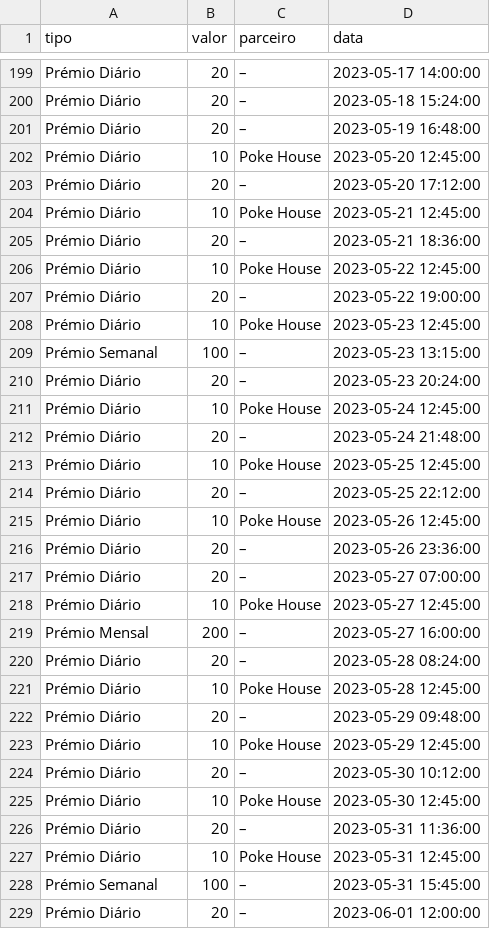
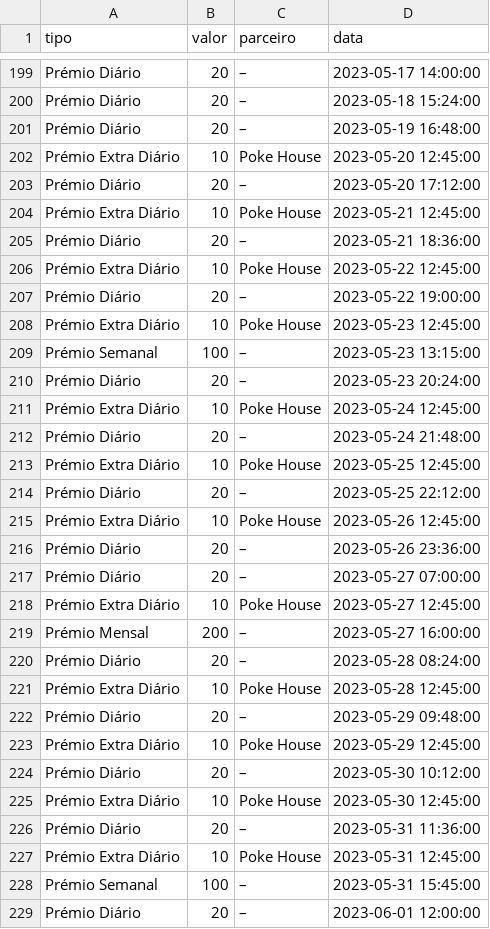
Before and after one commit to bernardo-silva/telegram-bot, a CSV file: tabela_premios.csv, drawn as a sheet; only a part is shown, gaps mark what is left out; the diff covers the shown part only.

```diff
--- a/tabela_premios.csv
+++ b/tabela_premios.csv
@@ -201,28 +201,28 @@ Prémio Diário,20,–,2023-05-18 15:24:00
 Prémio Diário,20,–,2023-05-19 16:48:00
-Prémio Diário,10,Poke House,2023-05-20 12:45:00
+Prémio Extra Diário,10,Poke House,2023-05-20 12:45:00
 Prémio Diário,20,–,2023-05-20 17:12:00
-Prémio Diário,10,Poke House,2023-05-21 12:45:00
+Prémio Extra Diário,10,Poke House,2023-05-21 12:45:00
 Prémio Diário,20,–,2023-05-21 18:36:00
-Prémio Diário,10,Poke House,2023-05-22 12:45:00
+Prémio Extra Diário,10,Poke House,2023-05-22 12:45:00
 Prémio Diário,20,–,2023-05-22 19:00:00
-Prémio Diário,10,Poke House,2023-05-23 12:45:00
+Prémio Extra Diário,10,Poke House,2023-05-23 12:45:00
 Prémio Semanal,100,–,2023-05-23 13:15:00
 Prémio Diário,20,–,2023-05-23 20:24:00
-Prémio Diário,10,Poke House,2023-05-24 12:45:00
+Prémio Extra Diário,10,Poke House,2023-05-24 12:45:00
 Prémio Diário,20,–,2023-05-24 21:48:00
-Prémio Diário,10,Poke House,2023-05-25 12:45:00
+Prémio Extra Diário,10,Poke House,2023-05-25 12:45:00
 Prémio Diário,20,–,2023-05-25 22:12:00
-Prémio Diário,10,Poke House,2023-05-26 12:45:00
+Prémio Extra Diário,10,Poke House,2023-05-26 12:45:00
 Prémio Diário,20,–,2023-05-26 23:36:00
 Prémio Diário,20,–,2023-05-27 07:00:00
-Prémio Diário,10,Poke House,2023-05-27 12:45:00
+Prémio Extra Diário,10,Poke House,2023-05-27 12:45:00
 Prémio Mensal,200,–,2023-05-27 16:00:00
 Prémio Diário,20,–,2023-05-28 08:24:00
-Prémio Diário,10,Poke House,2023-05-28 12:45:00
+Prémio Extra Diário,10,Poke House,2023-05-28 12:45:00
 Prémio Diário,20,–,2023-05-29 09:48:00
-Prémio Diário,10,Poke House,2023-05-29 12:45:00
+Prémio Extra Diário,10,Poke House,2023-05-29 12:45:00
 Prémio Diário,20,–,2023-05-30 10:12:00
-Prémio Diário,10,Poke House,2023-05-30 12:45:00
+Prémio Extra Diário,10,Poke House,2023-05-30 12:45:00
 Prémio Diário,20,–,2023-05-31 11:36:00
-Prémio Diário,10,Poke House,2023-05-31 12:45:00
+Prémio Extra Diário,10,Poke House,2023-05-31 12:45:00
 Prémio Semanal,100,–,2023-05-31 15:45:00
```
Also changed, not shown: 30 added rows and 50 edited cells elsewhere in this file, 1 other file.
